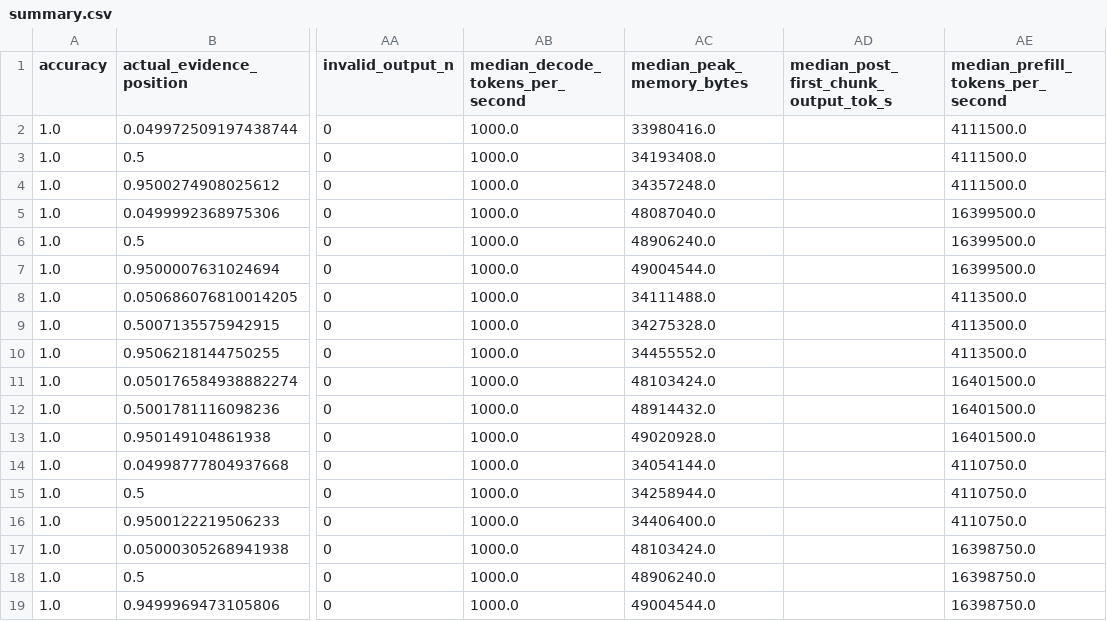
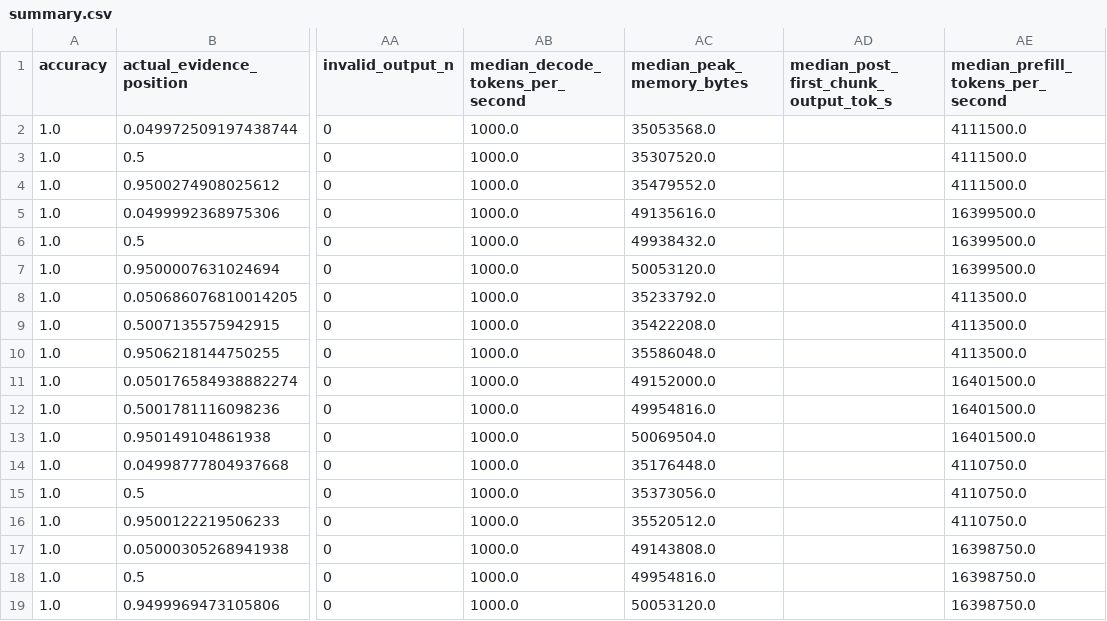
Before and after one commit to morshoto/qwen-meetup-tokyo, a CSV file: experiments/exp_001-context_measurement/results/processed/summary.csv, drawn as a sheet; only a part is shown, gaps mark what is left out; the diff names each change by its address in the sheet, - before the commit and + after, or states it on an @@ line.

Commit message:
chore: refresh context smoke summary provenance

```diff
--- a/experiments/exp_001-context_measurement/results/processed/summary.csv
+++ b/experiments/exp_001-context_measurement/results/processed/summary.csv
-AC2 (median_peak_memory_bytes): 33980416.0
+AC2 (median_peak_memory_bytes): 35053568.0
-AC3 (median_peak_memory_bytes): 34193408.0
+AC3 (median_peak_memory_bytes): 35307520.0
-AC4 (median_peak_memory_bytes): 34357248.0
+AC4 (median_peak_memory_bytes): 35479552.0
-AC5 (median_peak_memory_bytes): 48087040.0
+AC5 (median_peak_memory_bytes): 49135616.0
-AC6 (median_peak_memory_bytes): 48906240.0
+AC6 (median_peak_memory_bytes): 49938432.0
-AC7 (median_peak_memory_bytes): 49004544.0
+AC7 (median_peak_memory_bytes): 50053120.0
-AC8 (median_peak_memory_bytes): 34111488.0
+AC8 (median_peak_memory_bytes): 35233792.0
-AC9 (median_peak_memory_bytes): 34275328.0
+AC9 (median_peak_memory_bytes): 35422208.0
-AC10 (median_peak_memory_bytes): 34455552.0
+AC10 (median_peak_memory_bytes): 35586048.0
-AC11 (median_peak_memory_bytes): 48103424.0
+AC11 (median_peak_memory_bytes): 49152000.0
-AC12 (median_peak_memory_bytes): 48914432.0
+AC12 (median_peak_memory_bytes): 49954816.0
-AC13 (median_peak_memory_bytes): 49020928.0
+AC13 (median_peak_memory_bytes): 50069504.0
-AC14 (median_peak_memory_bytes): 34054144.0
+AC14 (median_peak_memory_bytes): 35176448.0
-AC15 (median_peak_memory_bytes): 34258944.0
+AC15 (median_peak_memory_bytes): 35373056.0
-AC16 (median_peak_memory_bytes): 34406400.0
+AC16 (median_peak_memory_bytes): 35520512.0
-AC17 (median_peak_memory_bytes): 48103424.0
+AC17 (median_peak_memory_bytes): 49143808.0
-AC18 (median_peak_memory_bytes): 48906240.0
+AC18 (median_peak_memory_bytes): 49954816.0
-AC19 (median_peak_memory_bytes): 49004544.0
+AC19 (median_peak_memory_bytes): 50053120.0
```
